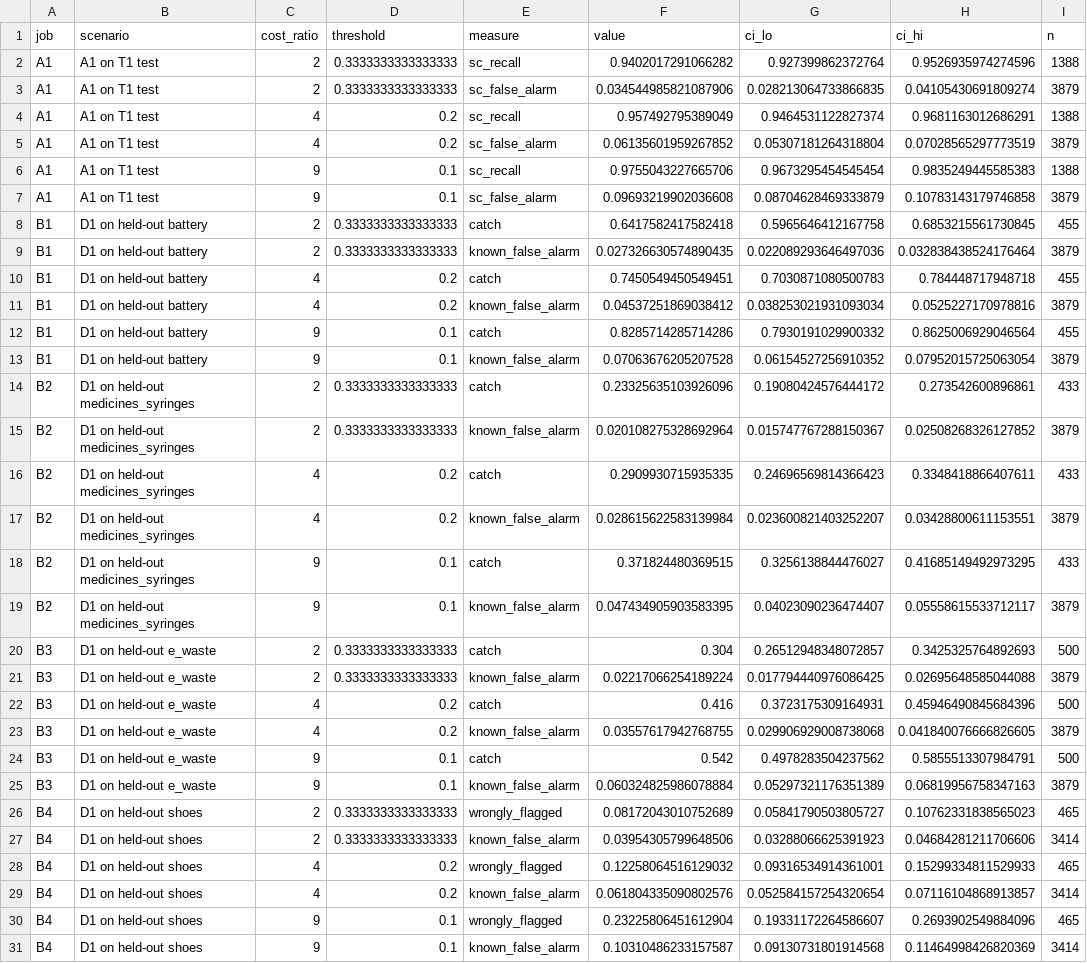
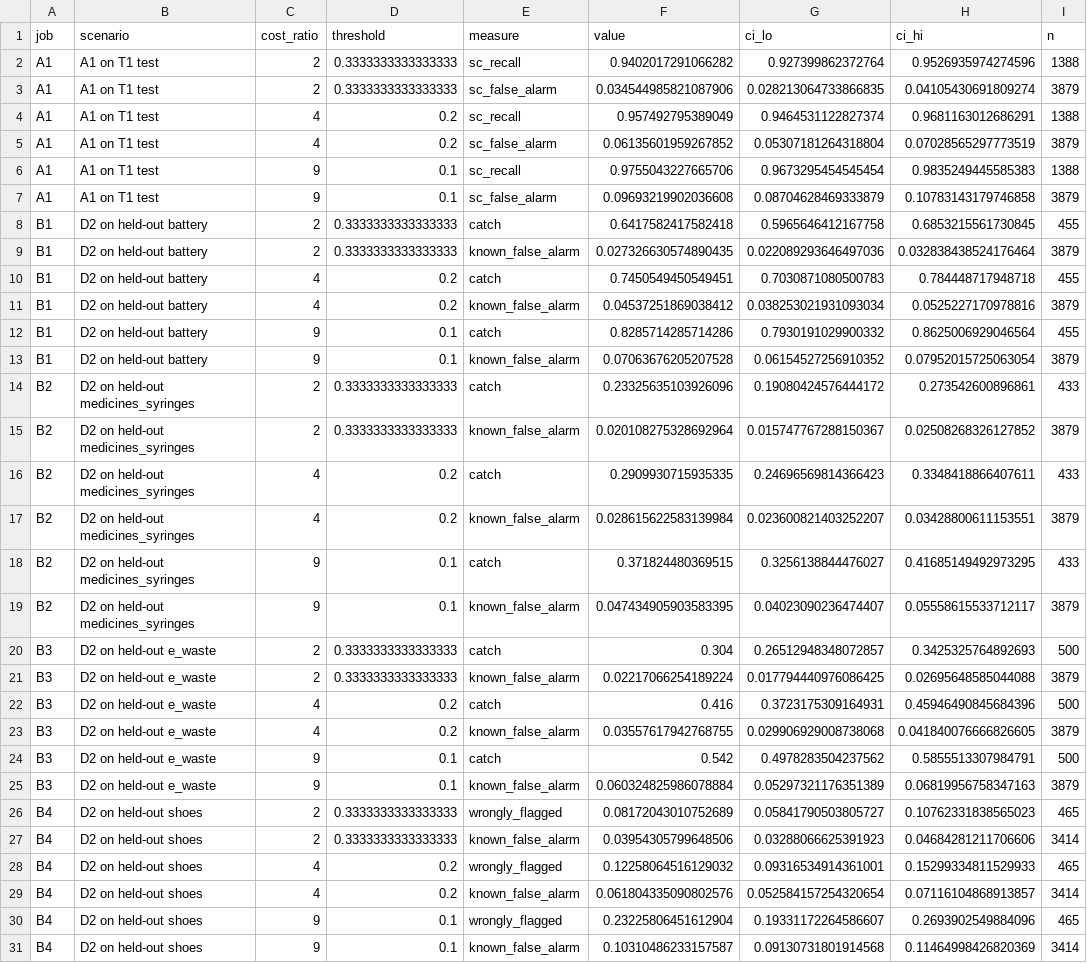
Before and after one commit to ayushdhasmana433-rgb/WasteVision, a CSV file: results/v3/analysis/extra_cost_ratio.csv, drawn as a sheet; only a part is shown; the diff names each change by its address in the sheet, - before the commit and + after, or states it on an @@ line.

```diff
--- a/results/v3/analysis/extra_cost_ratio.csv
+++ b/results/v3/analysis/extra_cost_ratio.csv
-B8:B13 (scenario): D1 on held-out battery
+B8:B13 (scenario): D2 on held-out battery
-B14:B19 (scenario): D1 on held-out medicines_syringes
+B14:B19 (scenario): D2 on held-out medicines_syringes
-B20:B25 (scenario): D1 on held-out e_waste
+B20:B25 (scenario): D2 on held-out e_waste
-B26:B31 (scenario): D1 on held-out shoes
+B26:B31 (scenario): D2 on held-out shoes
```
Also changed, not shown: results/v3/analysis/decision_designs.csv, results/v3/analysis/extra_combined_flag.csv, 10 other files.
